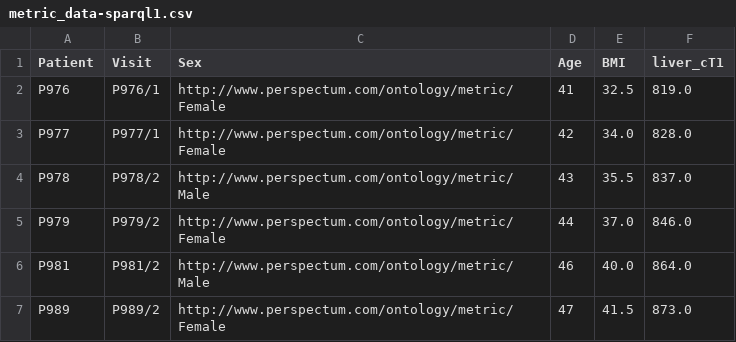
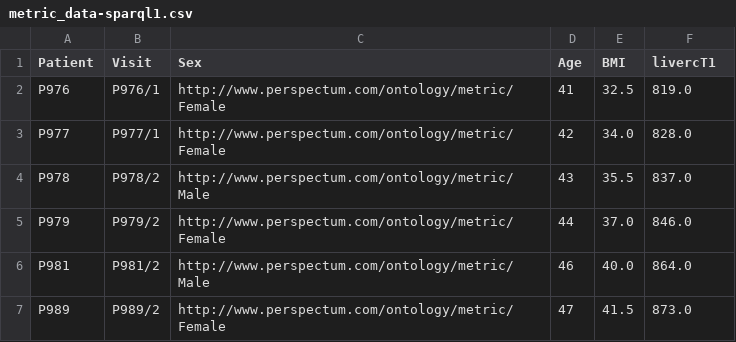
Before and after one commit to JudithGrieves/City-MSc-Project, a CSV file: data/metric_data-sparql1.csv, drawn as a sheet.

```diff
--- a/data/metric_data-sparql1.csv
+++ b/data/metric_data-sparql1.csv
@@ -1,2 +1,2 @@
-"Patient","Visit","Sex","Age","BMI","liver_cT1"
+"Patient","Visit","Sex","Age","BMI","livercT1"
 P976,P976/1,http://www.perspectum.com/ontology/metric/Female,41,32.5,819.0,
```
Also changed, not shown: data/metric_data-sparql2.csv, data/metric_data-sparql3.csv, 3 other files.
